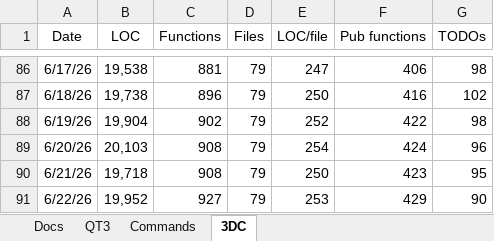
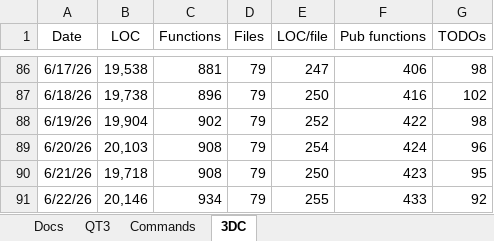
Before and after one commit to aldgoff/paradigmsage, an Excel workbook: meta/project.xlsx, sheet 3DC, drawn as a sheet; only a part is shown, gaps mark what is left out; values as stored, in another font and other column widths than the file's, no borders; the diff names each change by its address in the sheet, - before the commit and + after, or states it on an @@ line.

Commit message:
Stem out move makeEntries and assembleLines.

```diff
--- a/meta/project.xlsx (sheet 3DC)
+++ b/meta/project.xlsx (sheet 3DC)
-B91 (LOC): 19,952
+B91 (LOC): 20,146
-C91 (Functions): 927
+C91 (Functions): 934
-E91 (LOC/file): 253
+E91 (LOC/file): 255
-F91 (Pub functions): 429
+F91 (Pub functions): 433
-G91 (TODOs): 90
+G91 (TODOs): 92
```
Also changed, not shown: 5 other files.
